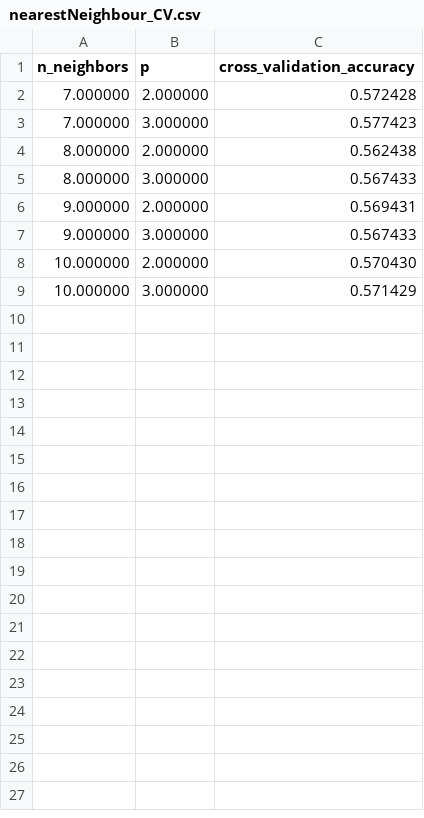
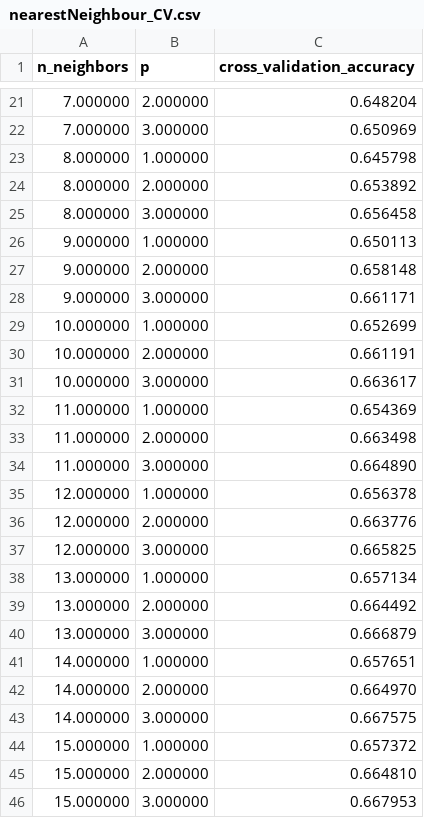
Before and after one commit to Shians/Statistical-Machine-Learning-Project, a CSV file: Nearest Neighbour Classifier/nearestNeighbour_CV.csv, drawn as a sheet; only a part is shown, gaps mark what is left out; the diff covers the shown part only.

Commit message:
Output and code from run of nearest Neighbour on boreas

```diff
--- a/Nearest Neighbour Classifier/nearestNeighbour_CV.csv
+++ b/Nearest Neighbour Classifier/nearestNeighbour_CV.csv
@@ -2,8 +21,26 @@ n_neighbors,p,cross_validation_accuracy
-7.000000,2.000000,0.572428
-7.000000,3.000000,0.577423
-8.000000,2.000000,0.562438
-8.000000,3.000000,0.567433
-9.000000,2.000000,0.569431
-9.000000,3.000000,0.567433
-10.000000,2.000000,0.570430
-10.000000,3.000000,0.571429
+7.000000,2.000000,0.648204
+7.000000,3.000000,0.650969
+8.000000,1.000000,0.645798
+8.000000,2.000000,0.653892
+8.000000,3.000000,0.656458
+9.000000,1.000000,0.650113
+9.000000,2.000000,0.658148
+9.000000,3.000000,0.661171
+10.000000,1.000000,0.652699
+10.000000,2.000000,0.661191
+10.000000,3.000000,0.663617
+11.000000,1.000000,0.654369
+11.000000,2.000000,0.663498
+11.000000,3.000000,0.664890
+12.000000,1.000000,0.656378
+12.000000,2.000000,0.663776
+12.000000,3.000000,0.665825
+13.000000,1.000000,0.657134
+13.000000,2.000000,0.664492
+13.000000,3.000000,0.666879
+14.000000,1.000000,0.657651
+14.000000,2.000000,0.664970
+14.000000,3.000000,0.667575
+15.000000,1.000000,0.657372
+15.000000,2.000000,0.664810
+15.000000,3.000000,0.667953
```
Also changed, not shown: 19 added rows elsewhere in this file, 1 other file.
